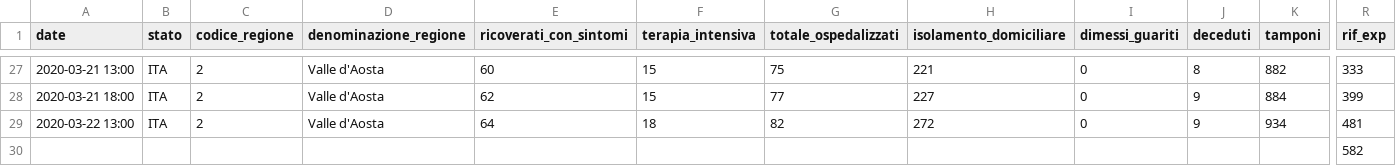
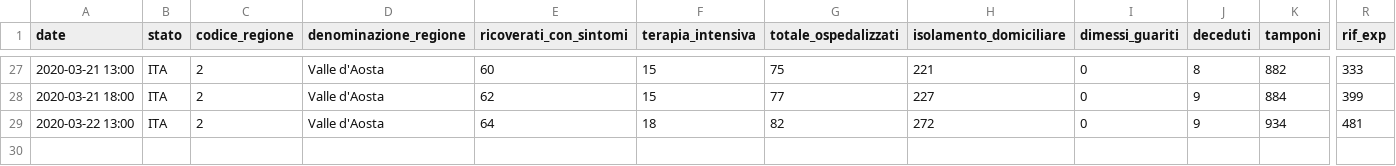
Before and after one commit to pauligree/covid-19, a CSV file: Valle d'Aosta - dpc-covid19-ita-regioni.csv, drawn as a sheet; only a part is shown, gaps mark what is left out; rows hold the shown columns only; the diff names each change by its address in the sheet, - before the commit and + after, or states it on an @@ line.

Commit message:
2020-03-22 13:00 - removed extra exp value

```diff
--- a/Valle d'Aosta - dpc-covid19-ita-regioni.csv
+++ b/Valle d'Aosta - dpc-covid19-ita-regioni.csv
-row 30:  |  |  |  |  |  |  |  |  |  |  | 582
```
